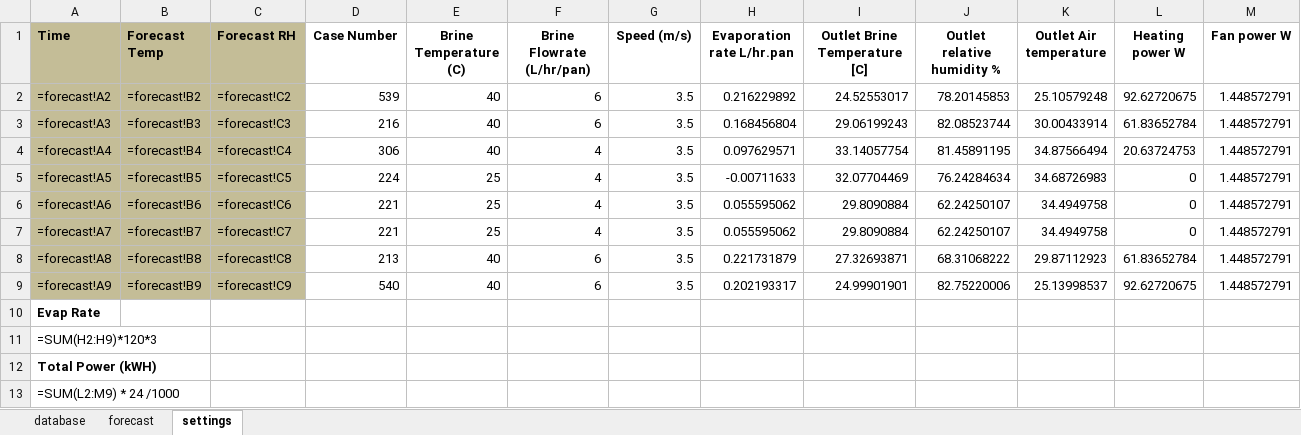
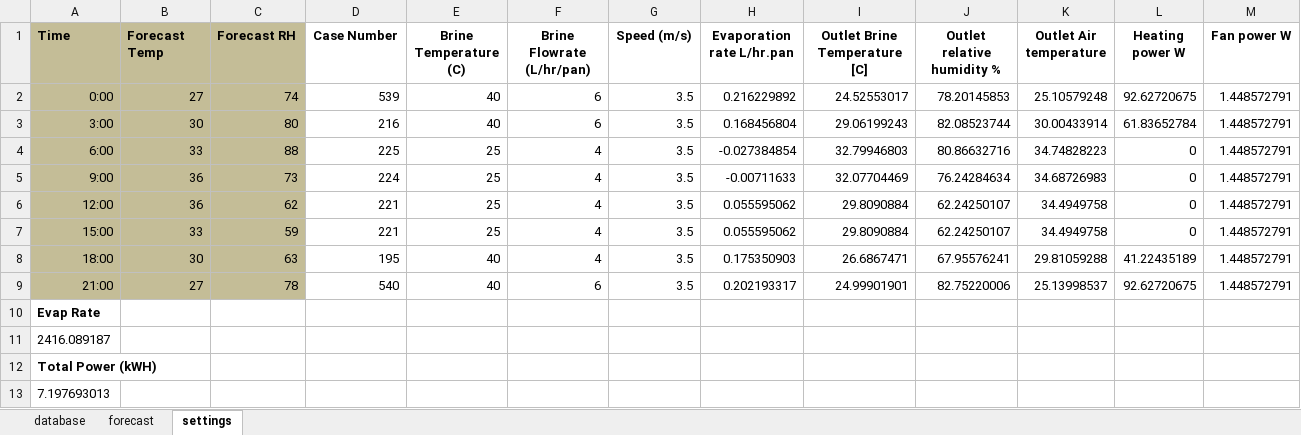
Before and after one commit to anirudhbhalekar/evap_optimizer, an Excel workbook: Results.xlsx, sheet settings, drawn as a sheet; values as stored, in another font and other column widths than the file's, no borders; formulas without a stored value are shown as written; removed rows and columns are numbered as before the commit, all else as after; the diff names each change by its address in the sheet, - before the commit and + after, or states it on an @@ line.

```diff
--- a/Results.xlsx (sheet settings)
+++ b/Results.xlsx (sheet settings)
-A2 (Time): =forecast!A2
+A2 (Time): 0:00
-B2 (Forecast Temp): =forecast!B2
+B2 (Forecast Temp): 27
-C2 (Forecast RH): =forecast!C2
+C2 (Forecast RH): 74
-A3 (Time): =forecast!A3
+A3 (Time): 3:00
-B3 (Forecast Temp): =forecast!B3
+B3 (Forecast Temp): 30
-C3 (Forecast RH): =forecast!C3
+C3 (Forecast RH): 80
-row 4: =forecast!A4 | =forecast!B4 | =forecast!C4 | 306 | 40 | 4 | 3.5 | 0.097629571 | 33.14057754 | 81.45891195 | 34.87566494 | 20.63724753 | 1.448572791
+row 4: 6:00 | 33 | 88 | 225 | 25 | 4 | 3.5 | -0.027384854 | 32.79946803 | 80.86632716 | 34.74828223 | 0 | 1.448572791
-A5 (Time): =forecast!A5
+A5 (Time): 9:00
-B5 (Forecast Temp): =forecast!B5
+B5 (Forecast Temp): 36
-C5 (Forecast RH): =forecast!C5
+C5 (Forecast RH): 73
-A6 (Time): =forecast!A6
+A6 (Time): 12:00
-B6 (Forecast Temp): =forecast!B6
+B6 (Forecast Temp): 36
-C6 (Forecast RH): =forecast!C6
+C6 (Forecast RH): 62
-A7 (Time): =forecast!A7
+A7 (Time): 15:00
-B7 (Forecast Temp): =forecast!B7
+B7 (Forecast Temp): 33
-C7 (Forecast RH): =forecast!C7
+C7 (Forecast RH): 59
-row 8: =forecast!A8 | =forecast!B8 | =forecast!C8 | 213 | 40 | 6 | 3.5 | 0.221731879 | 27.32693871 | 68.31068222 | 29.87112923 | 61.83652784 | 1.448572791
+row 8: 18:00 | 30 | 63 | 195 | 40 | 4 | 3.5 | 0.175350903 | 26.6867471 | 67.95576241 | 29.81059288 | 41.22435189 | 1.448572791
-A9 (Time): =forecast!A9
+A9 (Time): 21:00
-B9 (Forecast Temp): =forecast!B9
+B9 (Forecast Temp): 27
-C9 (Forecast RH): =forecast!C9
+C9 (Forecast RH): 78
-A11 (Time): =SUM(H2:H9)*120*3
+A11 (Time): 2416.089187
-A13 (Time): =SUM(L2:M9) * 24 /1000
+A13 (Time): 7.197693013
```
Also changed, not shown: sheet forecast, 4 other files.
